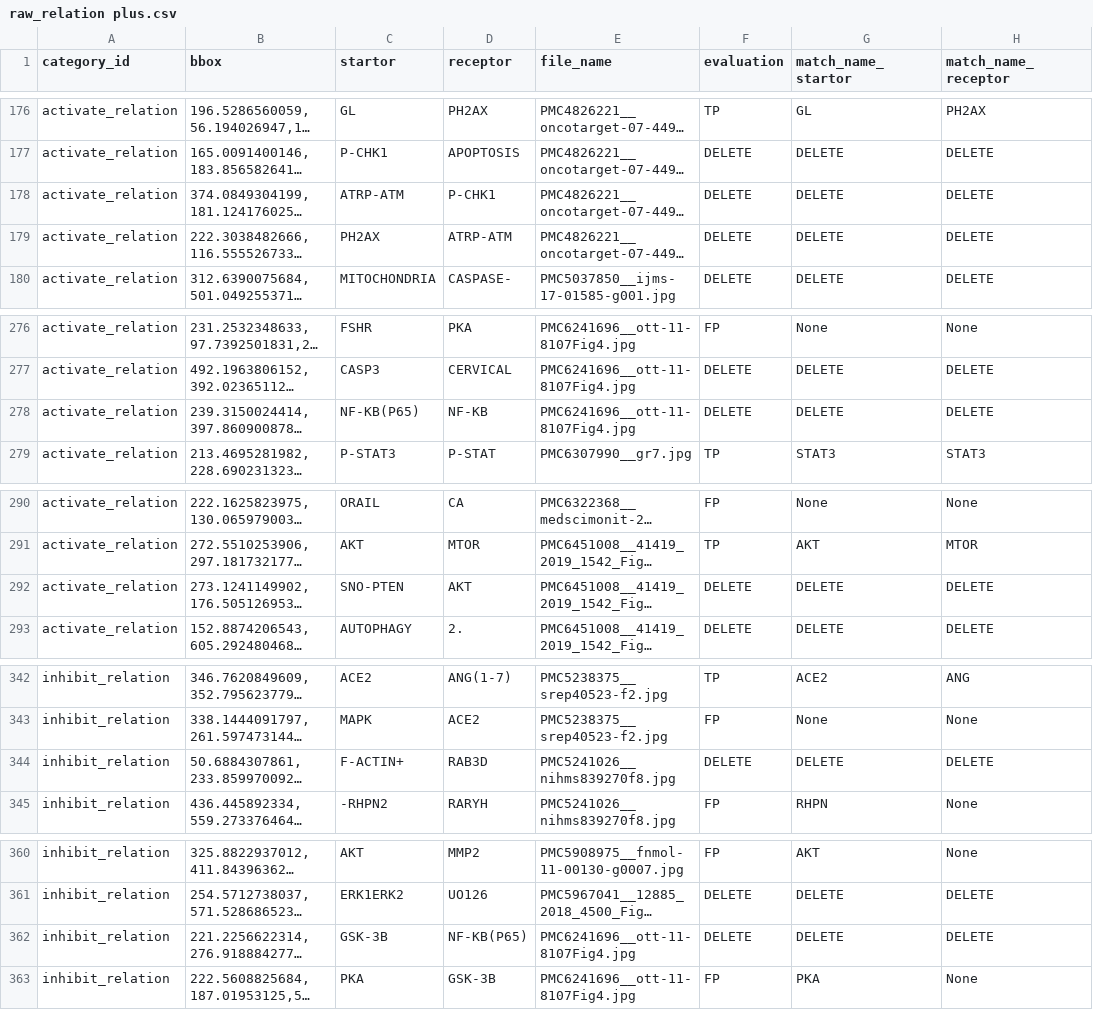
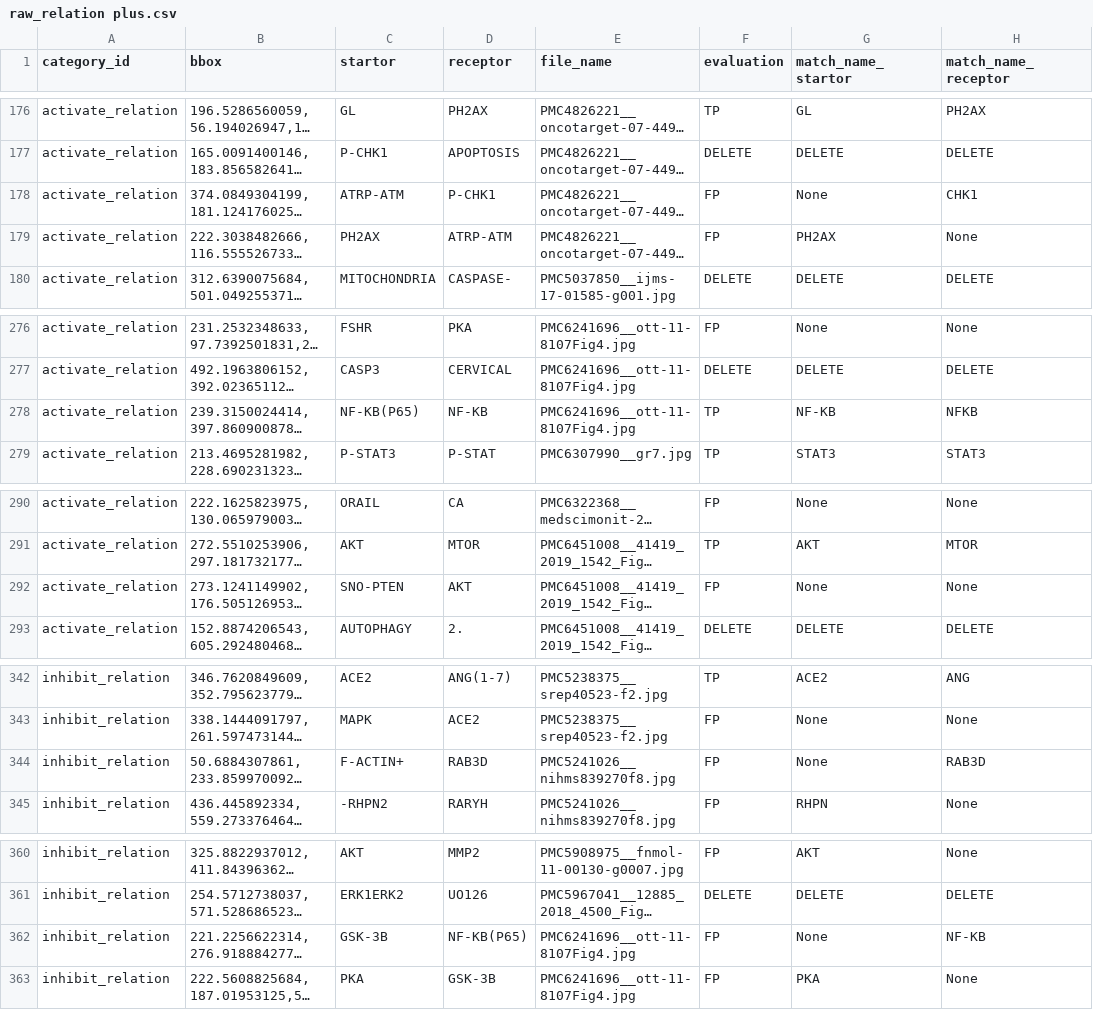
Before and after one commit to Epiphany-D/Matching, a CSV file: plus/raw_relation plus.csv, drawn as a sheet; only a part is shown, gaps mark what is left out; long unchanged cells end in …; the diff names each change by its address in the sheet, - before the commit and + after, or states it on an @@ line.

Commit message:
1. 将activate relation的指标和inhibit relation的指标分别计算 2. 优化了删除模块的规则，现在纯标点【如"(+)(+)(+)"】和带标点的单字符【如"I.""P-"】也会被识别和删除了 3. 重构了大量冗长代码，方便后续进一步优化

```diff
--- a/plus/raw_relation plus.csv
+++ b/plus/raw_relation plus.csv
-F178:F179 (evaluation): DELETE
+F178:F179 (evaluation): FP
-G178 (match_name_startor): DELETE
+G178 (match_name_startor): None
-H178 (match_name_receptor): DELETE
+H178 (match_name_receptor): CHK1
-G179 (match_name_startor): DELETE
+G179 (match_name_startor): PH2AX
-H179 (match_name_receptor): DELETE
+H179 (match_name_receptor): None
-F278 (evaluation): DELETE
+F278 (evaluation): TP
-G278 (match_name_startor): DELETE
+G278 (match_name_startor): NF-KB
-H278 (match_name_receptor): DELETE
+H278 (match_name_receptor): NFKB
-F292 (evaluation): DELETE
+F292 (evaluation): FP
-G292 (match_name_startor): DELETE
+G292 (match_name_startor): None
-H292 (match_name_receptor): DELETE
+H292 (match_name_receptor): None
-F344 (evaluation): DELETE
+F344 (evaluation): FP
-G344 (match_name_startor): DELETE
+G344 (match_name_startor): None
-H344 (match_name_receptor): DELETE
+H344 (match_name_receptor): RAB3D
-F362 (evaluation): DELETE
+F362 (evaluation): FP
-G362 (match_name_startor): DELETE
+G362 (match_name_startor): None
-H362 (match_name_receptor): DELETE
+H362 (match_name_receptor): NF-KB
```
Also changed, not shown: plus/validation model outputs relation plus.csv, 2 other files.
